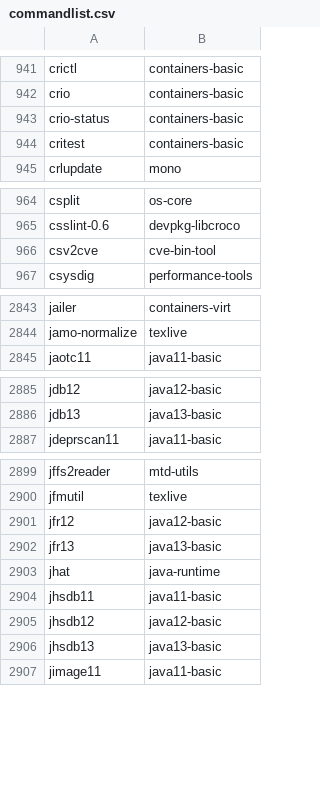
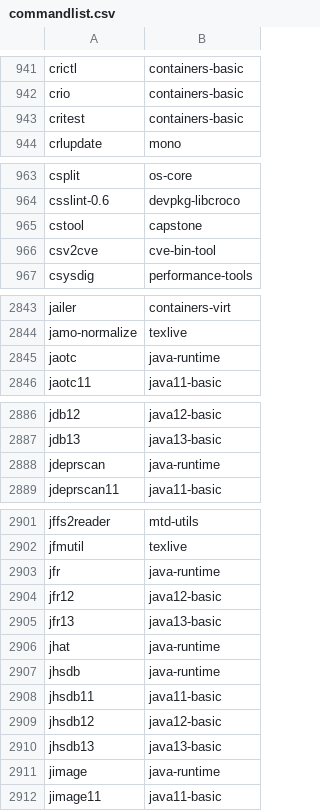
Before and after one commit to clearlinux-pkgs/cnf, a CSV file: commandlist.csv, drawn as a sheet; only a part is shown, gaps mark what is left out; removed rows and columns are numbered as before the commit, all else as after; the diff covers the shown part only; the diff names each change by its address in the sheet, - before the commit and + after, or states it on an @@ line.

Commit message:
update command list for 31600

```diff
--- a/commandlist.csv
+++ b/commandlist.csv
-row 943: crio-status | containers-basic
+row 965: cstool | capstone
+row 2845: jaotc | java-runtime
+row 2888: jdeprscan | java-runtime
+row 2903: jfr | java-runtime
+row 2907: jhsdb | java-runtime
+row 2911: jimage | java-runtime
```
Also changed, not shown: 5 added rows elsewhere in this file, 2 other files.
